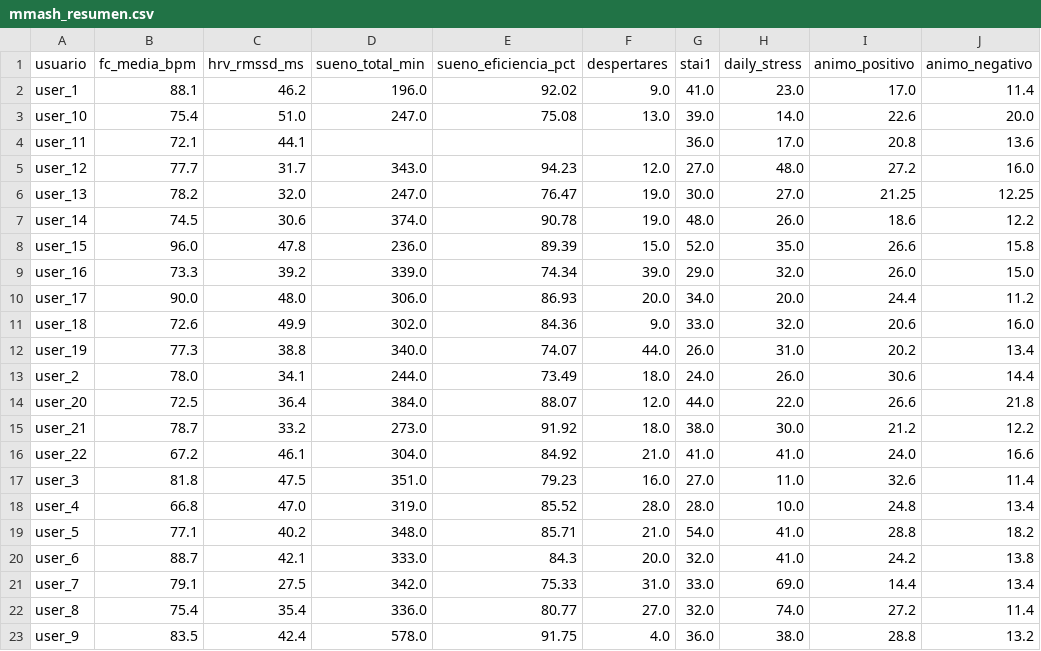
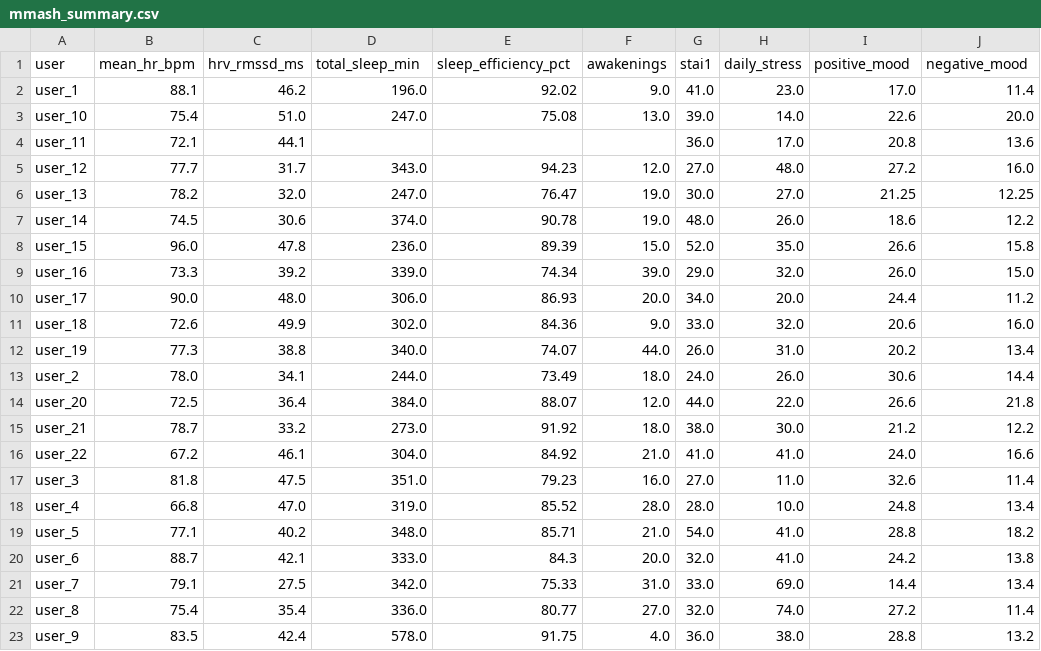
Before and after one commit to prissmarquez/Astra_Health, a CSV file: backend/ml/data/processed/mmash_summary.csv (was backend/ml/data/processed/mmash_resumen.csv), drawn as a sheet.

```diff
--- a/backend/ml/data/processed/mmash_resumen.csv
+++ b/backend/ml/data/processed/mmash_summary.csv
@@ -1,2 +1,2 @@
-usuario,fc_media_bpm,hrv_rmssd_ms,sueno_total_min,sueno_eficiencia_pct,despertares,stai1,daily_stress,animo_positivo,animo_negativo
+user,mean_hr_bpm,hrv_rmssd_ms,total_sleep_min,sleep_efficiency_pct,awakenings,stai1,daily_stress,positive_mood,negative_mood
 user_1,88.1,46.2,196.0,92.02,9.0,41.0,23.0,17.0,11.4
```
Also changed, not shown: 16 other files.
